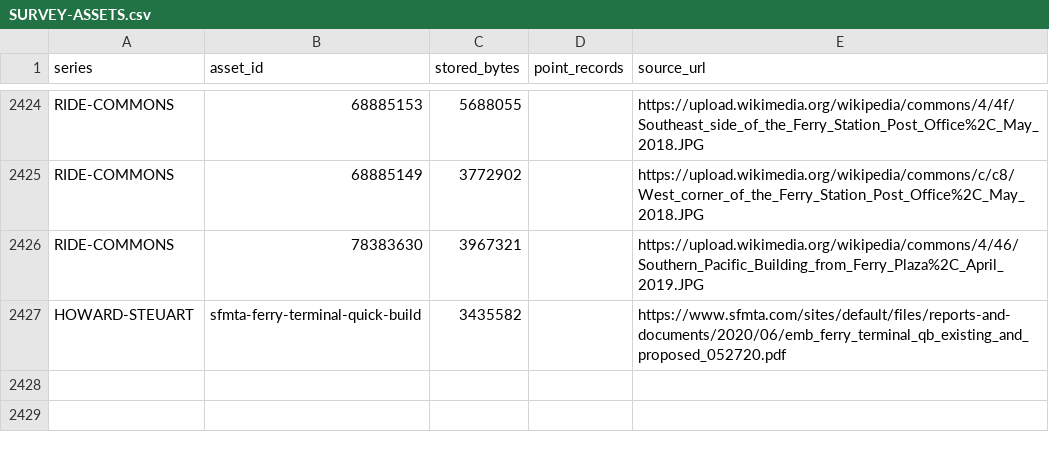
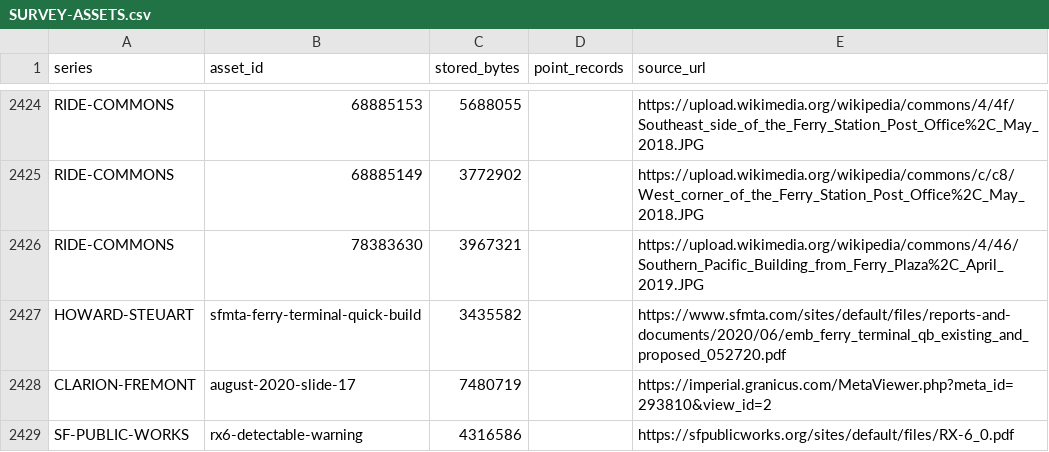
Before and after one commit to TomBunting1243/san-francisco-waterfront, a CSV file: references/SURVEY-ASSETS.csv, drawn as a sheet; only a part is shown, gaps mark what is left out; the diff names each change by its address in the sheet, - before the commit and + after, or states it on an @@ line.

```diff
--- a/references/SURVEY-ASSETS.csv
+++ b/references/SURVEY-ASSETS.csv
+row 2428: CLARION-FREMONT | august-2020-slide-17 | 7480719 |  | https://imperial.granicus.com/MetaViewer.php?meta_id=293810&view_id=2
+row 2429: SF-PUBLIC-WORKS | rx6-detectable-warning | 4316586 |  | https://sfpublicworks.org/sites/default/files/RX-6_0.pdf
```
Also changed, not shown: 11 other files.
